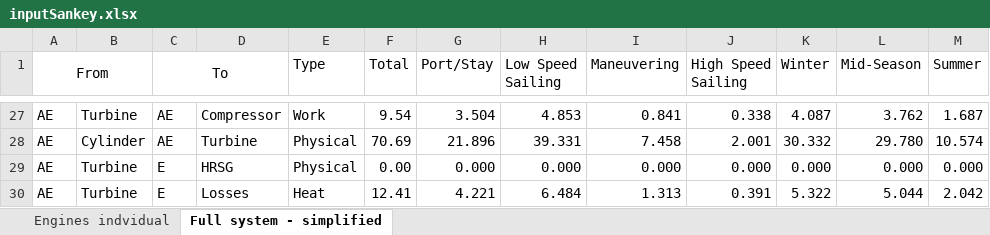
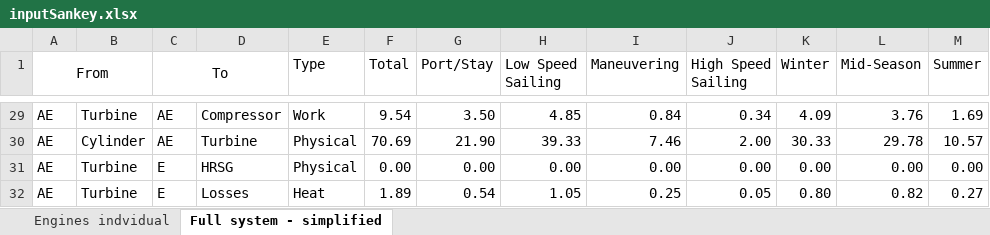
Before and after one commit to francescobaldi86/Ecos2015PaperExtension, an Excel workbook: Results/inputSankey.xlsx, sheet Full system - simplified, drawn as a sheet; only a part is shown, gaps mark what is left out; values as stored, in another font and other column widths than the file's, no borders; addresses are those after the commit; the diff covers the shown part only; the diff names each change by its address in the sheet, - before the commit and + after, or states it on an @@ line.

```diff
--- a/Results/inputSankey.xlsx (sheet Full system - simplified)
+++ b/Results/inputSankey.xlsx (sheet Full system - simplified)
-G29 (Port/Stay): 3.504
+G29 (Port/Stay): 3.50
-H29 (Low Speed Sailing): 4.853
+H29 (Low Speed Sailing): 4.85
-I29 (Maneuvering): 0.841
+I29 (Maneuvering): 0.84
-J29 (High Speed Sailing): 0.338
+J29 (High Speed Sailing): 0.34
-K29 (Winter): 4.087
+K29 (Winter): 4.09
-L29 (Mid-Season): 3.762
+L29 (Mid-Season): 3.76
-M29 (Summer): 1.687
+M29 (Summer): 1.69
-G30 (Port/Stay): 21.896
+G30 (Port/Stay): 21.90
-H30 (Low Speed Sailing): 39.331
+H30 (Low Speed Sailing): 39.33
-I30 (Maneuvering): 7.458
+I30 (Maneuvering): 7.46
-J30 (High Speed Sailing): 2.001
+J30 (High Speed Sailing): 2.00
-K30 (Winter): 30.332
+K30 (Winter): 30.33
-L30 (Mid-Season): 29.780
+L30 (Mid-Season): 29.78
-M30 (Summer): 10.574
+M30 (Summer): 10.57
-G31 (Port/Stay): 0.000
+G31 (Port/Stay): 0.00
-H31 (Low Speed Sailing): 0.000
+H31 (Low Speed Sailing): 0.00
-I31 (Maneuvering): 0.000
+I31 (Maneuvering): 0.00
-J31 (High Speed Sailing): 0.000
+J31 (High Speed Sailing): 0.00
-K31 (Winter): 0.000
+K31 (Winter): 0.00
-L31 (Mid-Season): 0.000
+L31 (Mid-Season): 0.00
-M31 (Summer): 0.000
+M31 (Summer): 0.00
-F32 (Total): 12.41
+F32 (Total): 1.89
-G32 (Port/Stay): 4.221
+G32 (Port/Stay): 0.54
-H32 (Low Speed Sailing): 6.484
+H32 (Low Speed Sailing): 1.05
-I32 (Maneuvering): 1.313
+I32 (Maneuvering): 0.25
-J32 (High Speed Sailing): 0.391
+J32 (High Speed Sailing): 0.05
-K32 (Winter): 5.322
+K32 (Winter): 0.80
-L32 (Mid-Season): 5.044
+L32 (Mid-Season): 0.82
-M32 (Summer): 2.042
+M32 (Summer): 0.27
```
Also changed, not shown: 6 added rows and 120 edited cells elsewhere in this sheet, sheet Engines indvidual, formulas that keep their value, Results/inputGrassmann.xlsx, 1 other file.
